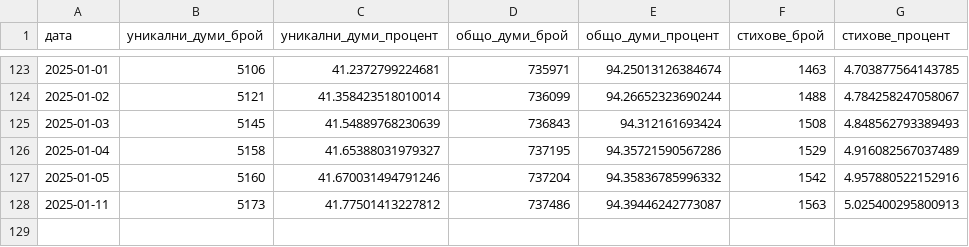
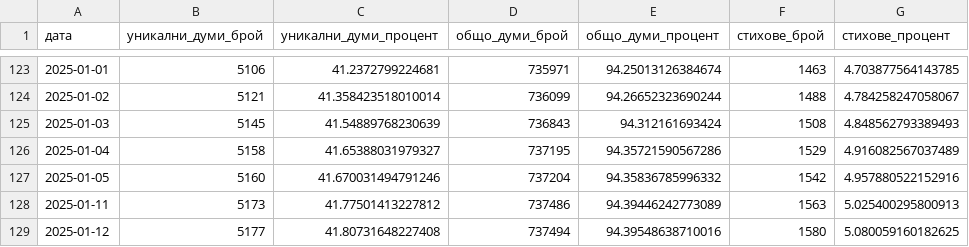
Before and after one commit to TraxData313/KJV-BG-translation, a CSV file: logs/translated_progress.csv, drawn as a sheet; only a part is shown, gaps mark what is left out.

```diff
--- a/logs/translated_progress.csv
+++ b/logs/translated_progress.csv
@@ -127,2 +127,3 @@
 2025-01-05,5160,41.670031494791246,737204,94.35836785996332,1542,4.957880522152916
-2025-01-11,5173,41.77501413227812,737486,94.39446242773087,1563,5.025400295800913
+2025-01-11,5173,41.77501413227812,737486,94.39446242773089,1563,5.025400295800913
+2025-01-12,5177,41.80731648227408,737494,94.39548638710016,1580,5.080059160182625
```
Also changed, not shown: 8 other files.
